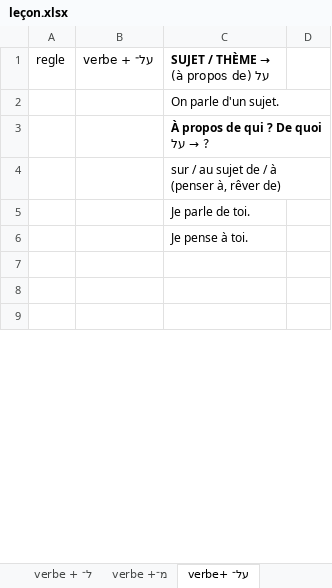
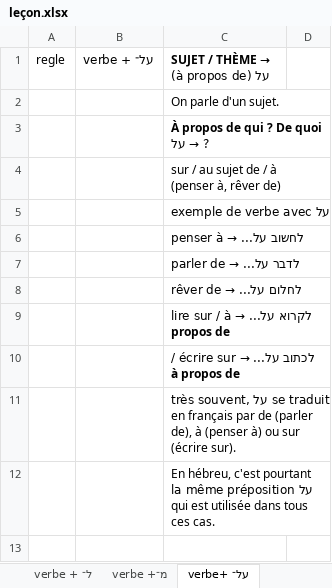
Before and after one commit to MUXOIK/mizoulpan-quiz, an Excel workbook: leçon.xlsx, sheet verbe+ על־, drawn as a sheet; only a part is shown; the shorter side is filled out with more unchanged rows; values as stored, in another font and other column widths than the file's, no borders; the diff covers the shown part only; the diff names each change by its address in the sheet, - before the commit and + after, or states it on an @@ line.

```diff
--- a/leçon.xlsx (sheet verbe+ על־)
+++ b/leçon.xlsx (sheet verbe+ על־)
-C5 (SUJET / THÈME → על (à propos de)): Je parle de toi.
+C5 (SUJET / THÈME → על (à propos de)): exemple de verbe avec על
@@ C6 (SUJET / THÈME → על (à propos de)): Je pense à toi. → לחשוב על... → penser à @@
-C6 bold: off
+C6 bold: on
+row 7:  |  | לדבר על... → parler de
+row 8:  |  | לחלום על... → rêver de
+row 9:  |  | לקרוא על... → lire sur / à propos de
+row 10:  |  | לכתוב על... → écrire sur / à propos de
+row 11:  |  | très souvent, על se traduit en français par de (parler de), à (penser à) ou sur (écrire sur).
+row 12:  |  | En hébreu, c'est pourtant la même préposition על qui est utilisée dans tous ces cas.
+row 13: (empty)
```
Also changed, not shown: 26 added rows, 13 removed rows and 3 edited cells elsewhere in this sheet, sheet verbe +מ־, sheet של־, sheet verbe +עם, sheet verbe + ל־, sheet verbe +אות־.
